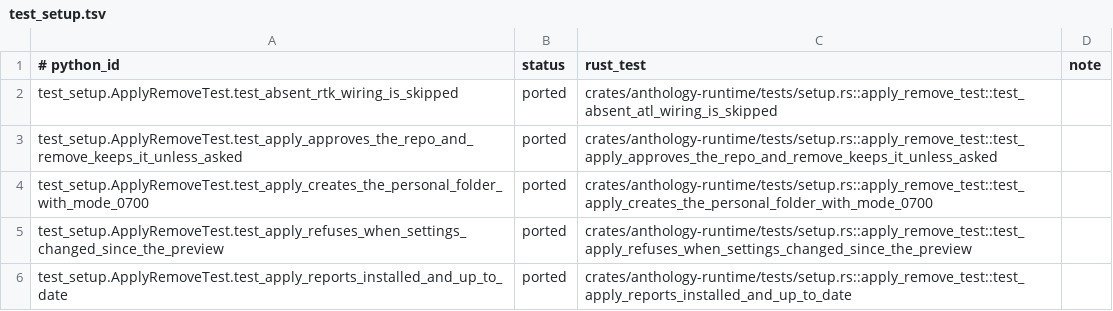
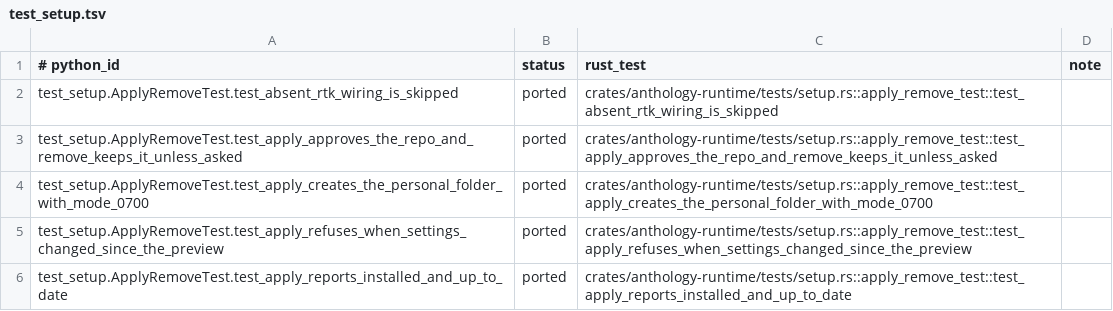
Before and after one commit to rbonweb/anthology, a TSV file: port/ledger/test_setup.tsv, drawn as a sheet; only a part is shown; the diff covers the shown part only.

```diff
--- a/port/ledger/test_setup.tsv
+++ b/port/ledger/test_setup.tsv
@@ -1,3 +1,3 @@
 # python_id	status	rust_test	note
-test_setup.ApplyRemoveTest.test_absent_rtk_wiring_is_skipped	ported	crates/anthology-runtime/tests/setup.rs::apply_remove_test::test_absent_atl_wiring_is_skipped
+test_setup.ApplyRemoveTest.test_absent_rtk_wiring_is_skipped	ported	crates/anthology-runtime/tests/setup.rs::apply_remove_test::test_absent_rtk_wiring_is_skipped
 test_setup.ApplyRemoveTest.test_apply_approves_the_repo_and_remove_keeps_it_unless_asked	ported	crates/anthology-runtime/tests/setup.rs::apply_remove_test::test_apply_approves_the_repo_and_remove_keeps_it_unless_asked
```
Also changed, not shown: 7 edited cells elsewhere in this file, port/ledger/test_doctor.tsv, port/ledger/test_rtk_install.tsv, 20 other files.
